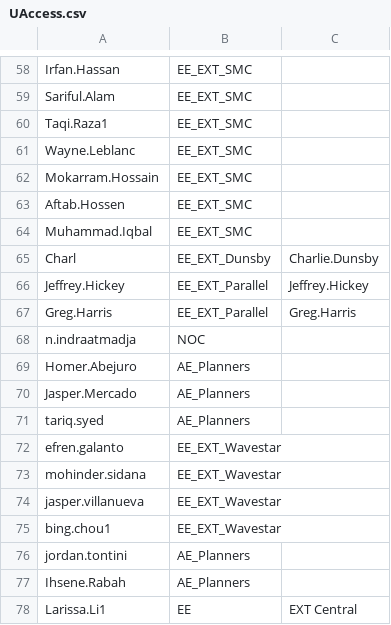
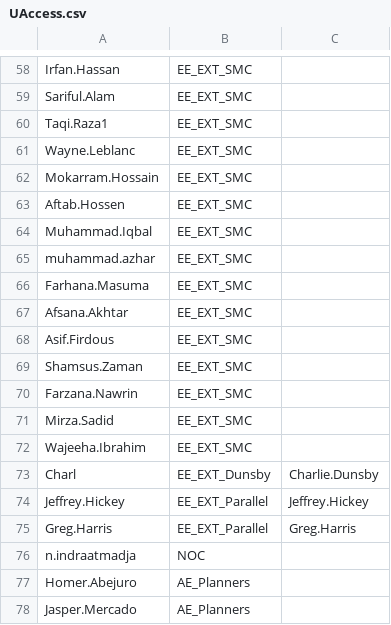
Before and after one commit to Ash-IPRANOps/Ash-IPRANOps.github.io, a CSV file: UAccess.csv, drawn as a sheet; only a part is shown, gaps mark what is left out; the shorter side is filled out with more unchanged rows; the diff names each change by its address in the sheet, - before the commit and + after, or states it on an @@ line.

Commit message:
Update UAccess.csv

```diff
--- a/UAccess.csv
+++ b/UAccess.csv
+row 65: muhammad.azhar | EE_EXT_SMC
+row 66: Farhana.Masuma | EE_EXT_SMC
+row 67: Afsana.Akhtar | EE_EXT_SMC
+row 68: Asif.Firdous | EE_EXT_SMC
+row 69: Shamsus.Zaman | EE_EXT_SMC
+row 70: Farzana.Nawrin | EE_EXT_SMC
+row 71: Mirza.Sadid | EE_EXT_SMC
+row 72: Wajeeha.Ibrahim | EE_EXT_SMC
```
